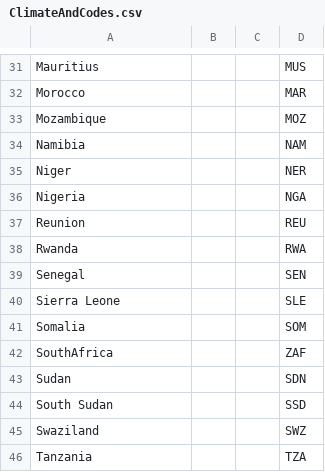
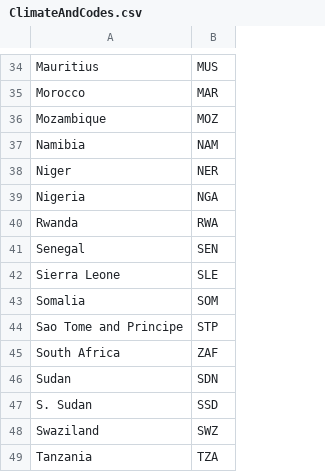
Before and after one commit to mcallisterd/265Final, a CSV file: ClimateAndCodes.csv, drawn as a sheet; only a part is shown, gaps mark what is left out; removed rows and columns are numbered as before the commit, all else as after; the diff covers the shown part only; the diff names each change by its address in the sheet, - before the commit and + after, or states it on an @@ line.

```diff
--- a/ClimateAndCodes.csv
+++ b/ClimateAndCodes.csv
-column B, empty
-column C, empty
-row 37: Reunion |  |  | REU
+row 44: Sao Tome and Principe | STP
-A45: SouthAfrica
+A45: South Africa
-A47: South Sudan
+A47: S. Sudan
```
Also changed, not shown: 3 added rows, 1 removed row and 4 edited cells elsewhere in this file, 2 other files.
